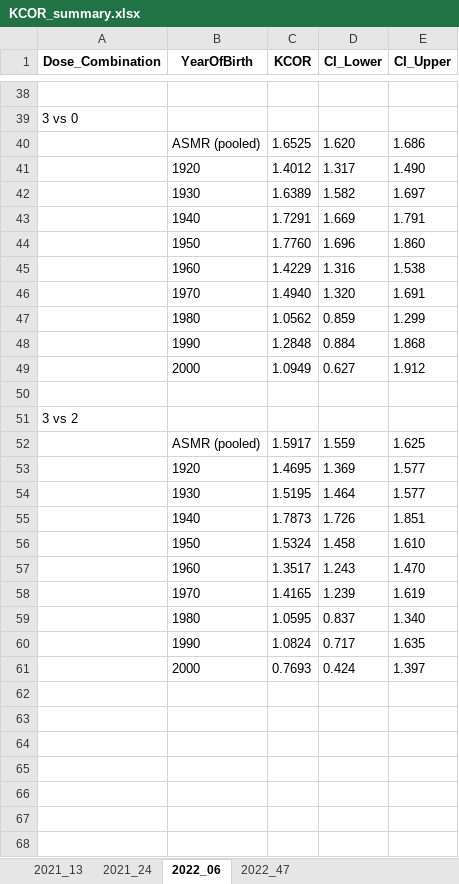
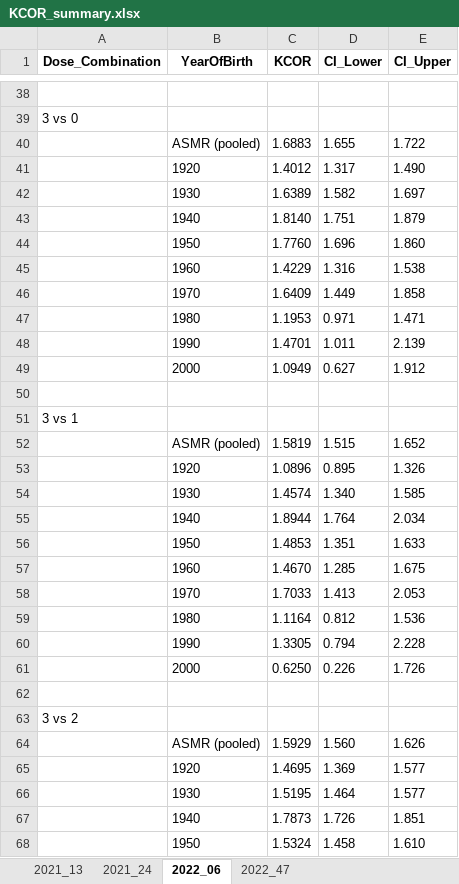
Before and after one commit to skirsch/KCOR, an Excel workbook: data/Czech/KCOR_summary.xlsx, sheet 2022_06, drawn as a sheet; only a part is shown, gaps mark what is left out; the shorter side is filled out with more unchanged rows; values as stored, in another font and other column widths than the file's, no borders; removed rows and columns are numbered as before the commit, all else as after; the diff covers the shown part only; the diff names each change by its address in the sheet, - before the commit and + after, or states it on an @@ line.

```diff
--- a/data/Czech/KCOR_summary.xlsx (sheet 2022_06)
+++ b/data/Czech/KCOR_summary.xlsx (sheet 2022_06)
-row 40:  | ASMR (pooled) | 1.6525 | 1.620 | 1.686
+row 40:  | ASMR (pooled) | 1.6883 | 1.655 | 1.722
-row 43:  | 1940 | 1.7291 | 1.669 | 1.791
+row 43:  | 1940 | 1.8140 | 1.751 | 1.879
-row 46:  | 1970 | 1.4940 | 1.320 | 1.691
-row 47:  | 1980 | 1.0562 | 0.859 | 1.299
-row 48:  | 1990 | 1.2848 | 0.884 | 1.868
+row 46:  | 1970 | 1.6409 | 1.449 | 1.858
+row 47:  | 1980 | 1.1953 | 0.971 | 1.471
+row 48:  | 1990 | 1.4701 | 1.011 | 2.139
+row 51: 3 vs 1
+row 52:  | ASMR (pooled) | 1.5819 | 1.515 | 1.652
+row 53:  | 1920 | 1.0896 | 0.895 | 1.326
+row 54:  | 1930 | 1.4574 | 1.340 | 1.585
+row 55:  | 1940 | 1.8944 | 1.764 | 2.034
+row 56:  | 1950 | 1.4853 | 1.351 | 1.633
+row 57:  | 1960 | 1.4670 | 1.285 | 1.675
+row 58:  | 1970 | 1.7033 | 1.413 | 2.053
+row 59:  | 1980 | 1.1164 | 0.812 | 1.536
+row 60:  | 1990 | 1.3305 | 0.794 | 2.228
+row 61:  | 2000 | 0.6250 | 0.226 | 1.726
+row 62: (empty)
-row 52:  | ASMR (pooled) | 1.5917 | 1.559 | 1.625
+row 64:  | ASMR (pooled) | 1.5929 | 1.560 | 1.626
```
Also changed, not shown: 11 added rows and 11 removed rows elsewhere in this sheet, sheet 2021_24, sheet 2021_13, sheet 2022_47, 2 other files.
